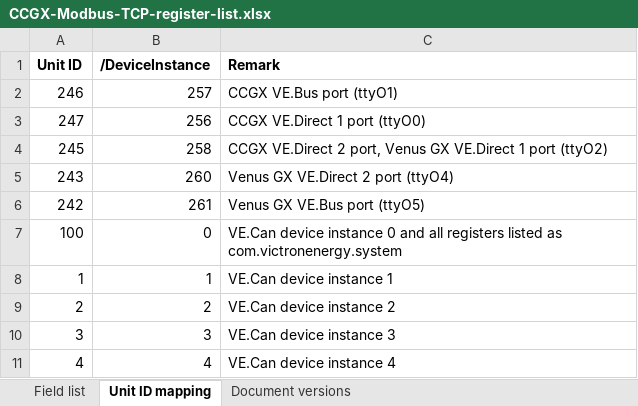
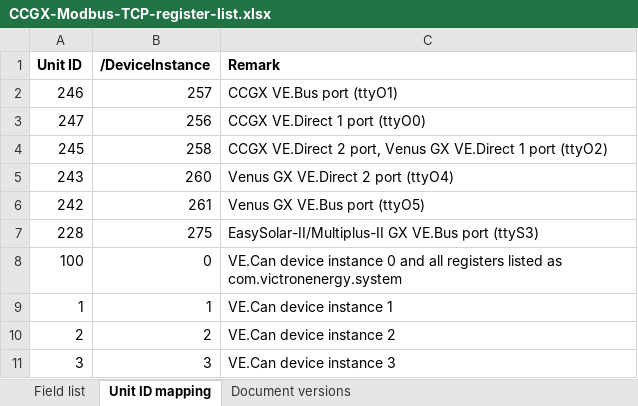
Before and after one commit to victronenergy/dbus_modbustcp, an Excel workbook: CCGX-Modbus-TCP-register-list.xlsx, sheet Unit ID mapping, drawn as a sheet; only a part is shown; the shorter side is filled out with more unchanged rows; values as stored, in another font and other column widths than the file's, no borders; the diff names each change by its address in the sheet, - before the commit and + after, or states it on an @@ line.

Commit message:
Map unitid 228 to 275, the nanopi VE.Bus port.
This is for EasySolar-II-GX and Multiplus-II-GX models.

```diff
--- a/CCGX-Modbus-TCP-register-list.xlsx (sheet Unit ID mapping)
+++ b/CCGX-Modbus-TCP-register-list.xlsx (sheet Unit ID mapping)
+row 7: 228 | 275 | EasySolar-II/Multiplus-II GX VE.Bus port (ttyS3)
```
Also changed, not shown: sheet Document versions, 1 other file.
